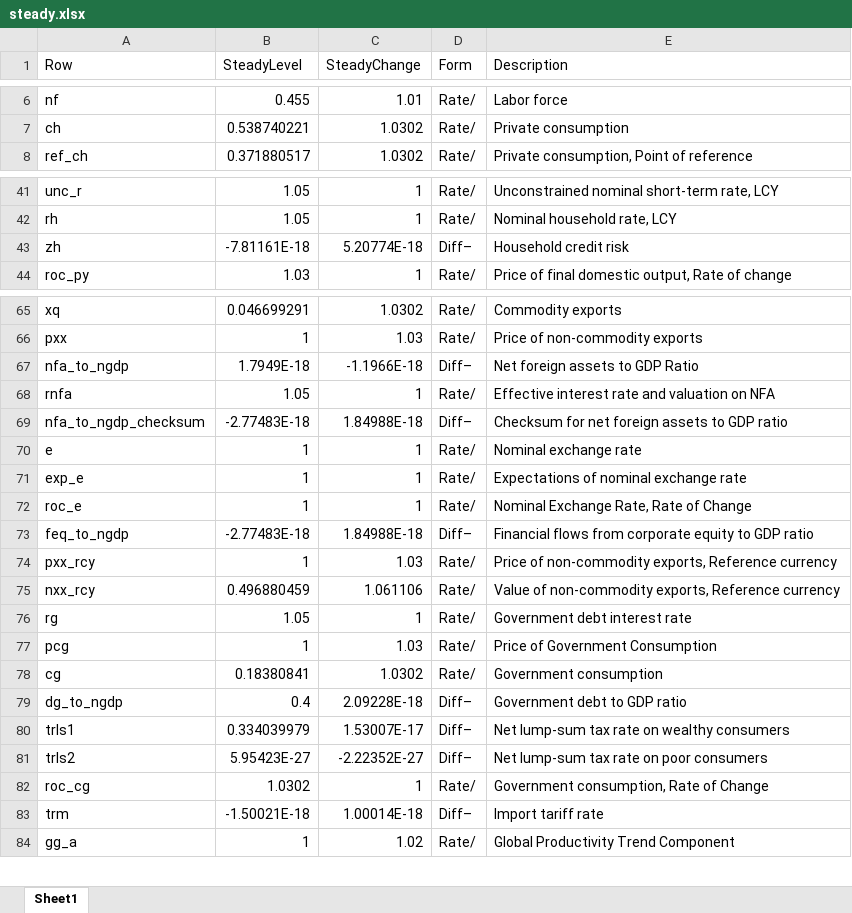
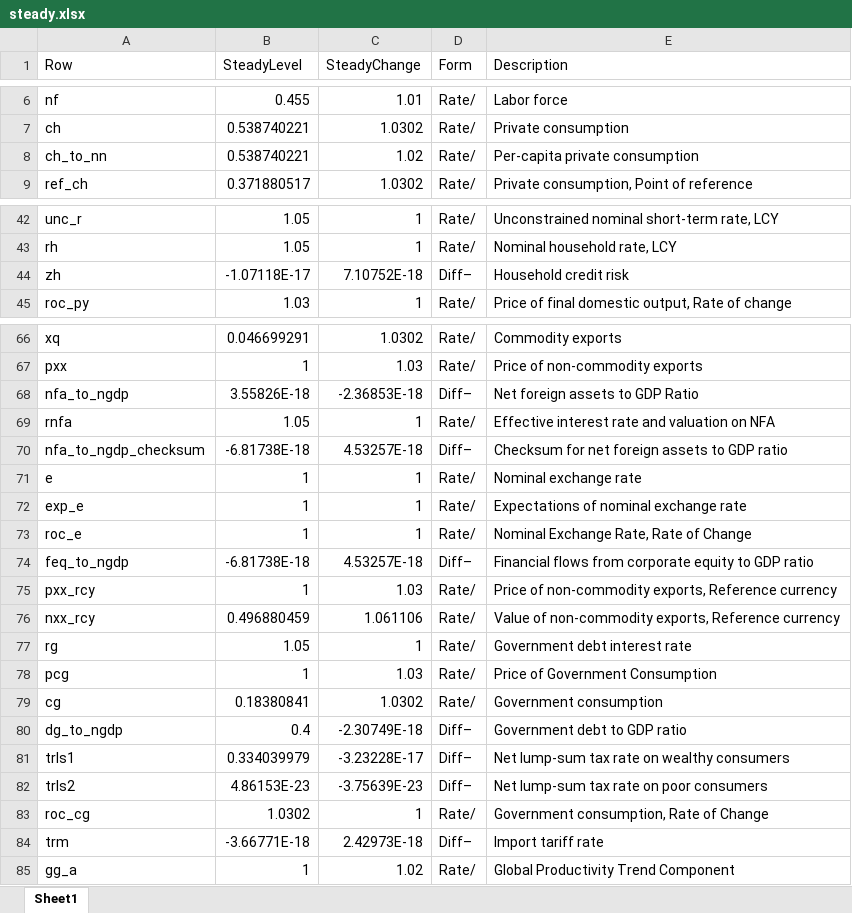
Before and after one commit to igpmn/gees, an Excel workbook: +model/+autarky/steady.xlsx, sheet Sheet1, drawn as a sheet; only a part is shown, gaps mark what is left out; values as stored, in another font and other column widths than the file's, no borders; addresses are those after the commit; the diff names each change by its address in the sheet, - before the commit and + after, or states it on an @@ line.

```diff
--- a/+model/+autarky/steady.xlsx (sheet Sheet1)
+++ b/+model/+autarky/steady.xlsx (sheet Sheet1)
+row 8: ch_to_nn | 0.538740221 | 1.02 | Rate/ | Per-capita private consumption
-B44 (SteadyLevel): -7.81161E-18
+B44 (SteadyLevel): -1.07118E-17
-C44 (SteadyChange): 5.20774E-18
+C44 (SteadyChange): 7.10752E-18
-B68 (SteadyLevel): 1.7949E-18
+B68 (SteadyLevel): 3.55826E-18
-C68 (SteadyChange): -1.1966E-18
+C68 (SteadyChange): -2.36853E-18
-B70 (SteadyLevel): -2.77483E-18
+B70 (SteadyLevel): -6.81738E-18
-C70 (SteadyChange): 1.84988E-18
+C70 (SteadyChange): 4.53257E-18
-B74 (SteadyLevel): -2.77483E-18
+B74 (SteadyLevel): -6.81738E-18
-C74 (SteadyChange): 1.84988E-18
+C74 (SteadyChange): 4.53257E-18
-C80 (SteadyChange): 2.09228E-18
+C80 (SteadyChange): -2.30749E-18
-C81 (SteadyChange): 1.53007E-17
+C81 (SteadyChange): -3.23228E-17
-B82 (SteadyLevel): 5.95423E-27
+B82 (SteadyLevel): 4.86153E-23
-C82 (SteadyChange): -2.22352E-27
+C82 (SteadyChange): -3.75639E-23
-B84 (SteadyLevel): -1.50021E-18
+B84 (SteadyLevel): -3.66771E-18
-C84 (SteadyChange): 1.00014E-18
+C84 (SteadyChange): 2.42973E-18
```
Also changed, not shown: +model/+global4A/steady.xlsx, +model/+symmetric2A/steady.xlsx, 25 other files.
